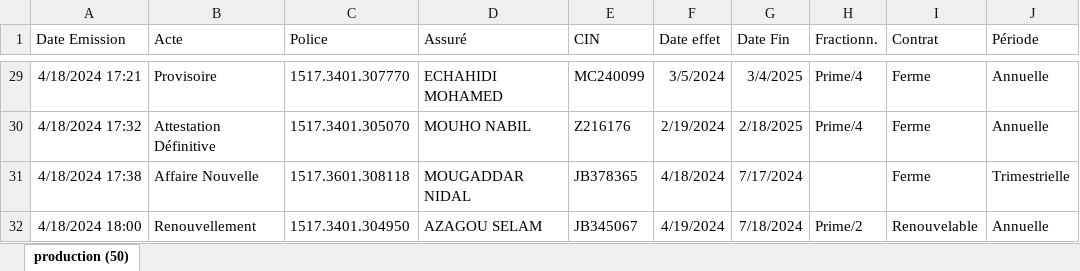
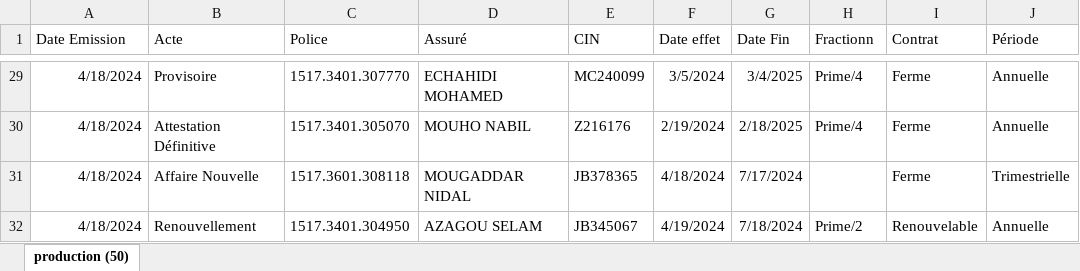
Before and after one commit to ismailelghazi/InsuranceManagementPlatform_IMP, an Excel workbook: data.xlsx, sheet production (50), drawn as a sheet; only a part is shown, gaps mark what is left out; values as stored, in another font and other column widths than the file's, no borders; the diff covers the shown part only; the diff names each change by its address in the sheet, - before the commit and + after, or states it on an @@ line.

Commit message:
back Product

```diff
--- a/data.xlsx (sheet production (50))
+++ b/data.xlsx (sheet production (50))
-H1: Fractionn.
+H1: Fractionn
-A29 (Date Emission): 4/18/2024 17:21
+A29 (Date Emission): 4/18/2024
-A30 (Date Emission): 4/18/2024 17:32
+A30 (Date Emission): 4/18/2024
-A31 (Date Emission): 4/18/2024 17:38
+A31 (Date Emission): 4/18/2024
-A32 (Date Emission): 4/18/2024 18:00
+A32 (Date Emission): 4/18/2024
```
Also changed, not shown: 27 edited cells elsewhere in this sheet, 5 other files.
